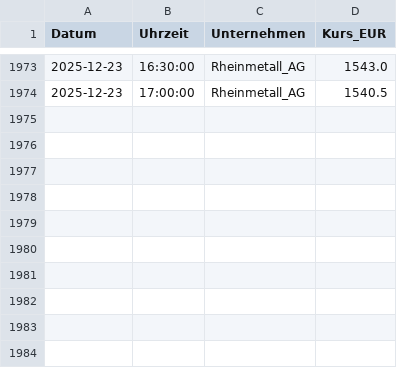
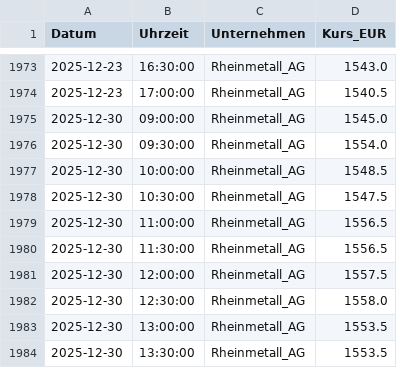
Before and after one commit to FelixSchunder/XetraIntraday, a CSV file: RHM_intraday.csv, drawn as a sheet; only a part is shown, gaps mark what is left out.

```diff
--- a/RHM_intraday.csv
+++ b/RHM_intraday.csv
@@ -1974 +1974,11 @@ Datum,Uhrzeit,Unternehmen,Kurs_EUR
 2025-12-23,17:00:00,Rheinmetall_AG,1540.5
+2025-12-30,09:00:00,Rheinmetall_AG,1545.0
+2025-12-30,09:30:00,Rheinmetall_AG,1554.0
+2025-12-30,10:00:00,Rheinmetall_AG,1548.5
+2025-12-30,10:30:00,Rheinmetall_AG,1547.5
+2025-12-30,11:00:00,Rheinmetall_AG,1556.5
+2025-12-30,11:30:00,Rheinmetall_AG,1556.5
+2025-12-30,12:00:00,Rheinmetall_AG,1557.5
+2025-12-30,12:30:00,Rheinmetall_AG,1558.0
+2025-12-30,13:00:00,Rheinmetall_AG,1553.5
+2025-12-30,13:30:00,Rheinmetall_AG,1553.5
```
Also changed, not shown: ALV_intraday.csv, DTE_intraday.csv, 1 other file.
